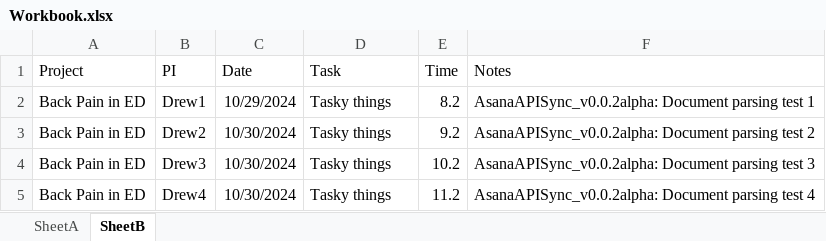
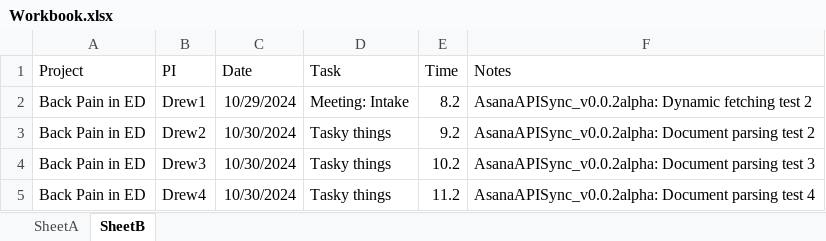
Before and after one commit to ICAZ117/AsanaAPISync, an Excel workbook: Workbook.xlsx, sheet SheetB, drawn as a sheet; values as stored, in another font and other column widths than the file's, no borders; the diff names each change by its address in the sheet, - before the commit and + after, or states it on an @@ line.

Commit message:
v0.0.2alpha: Create comments based on excel data

```diff
--- a/Workbook.xlsx (sheet SheetB)
+++ b/Workbook.xlsx (sheet SheetB)
-D2 (Task): Tasky things
+D2 (Task): Meeting: Intake
-F2 (Notes): AsanaAPISync_v0.0.2alpha: Document parsing test 1
+F2 (Notes): AsanaAPISync_v0.0.2alpha: Dynamic fetching test 2
```
Also changed, not shown: 2 other files.
